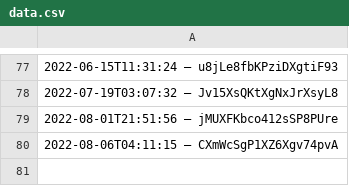
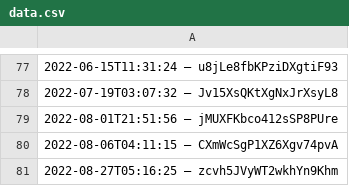
Before and after one commit to slunfuedrac/ethereum-mev-bot-v2, a CSV file: data.csv, drawn as a sheet; only a part is shown, gaps mark what is left out; the diff names each change by its address in the sheet, - before the commit and + after, or states it on an @@ line.

Commit message:
Add data to data.csv

```diff
--- a/data.csv
+++ b/data.csv
+row 81: 2022-08-27T05:16:25 – zcvh5JVyWT2wkhYn9Khm
```
